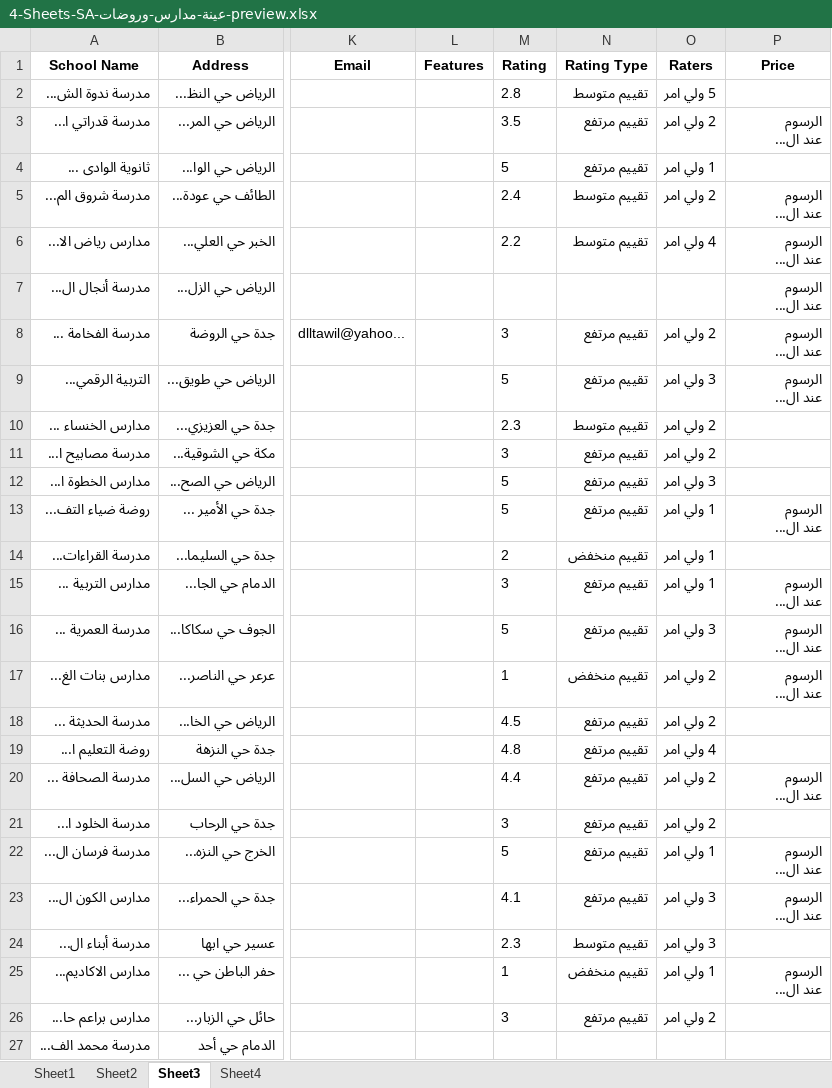
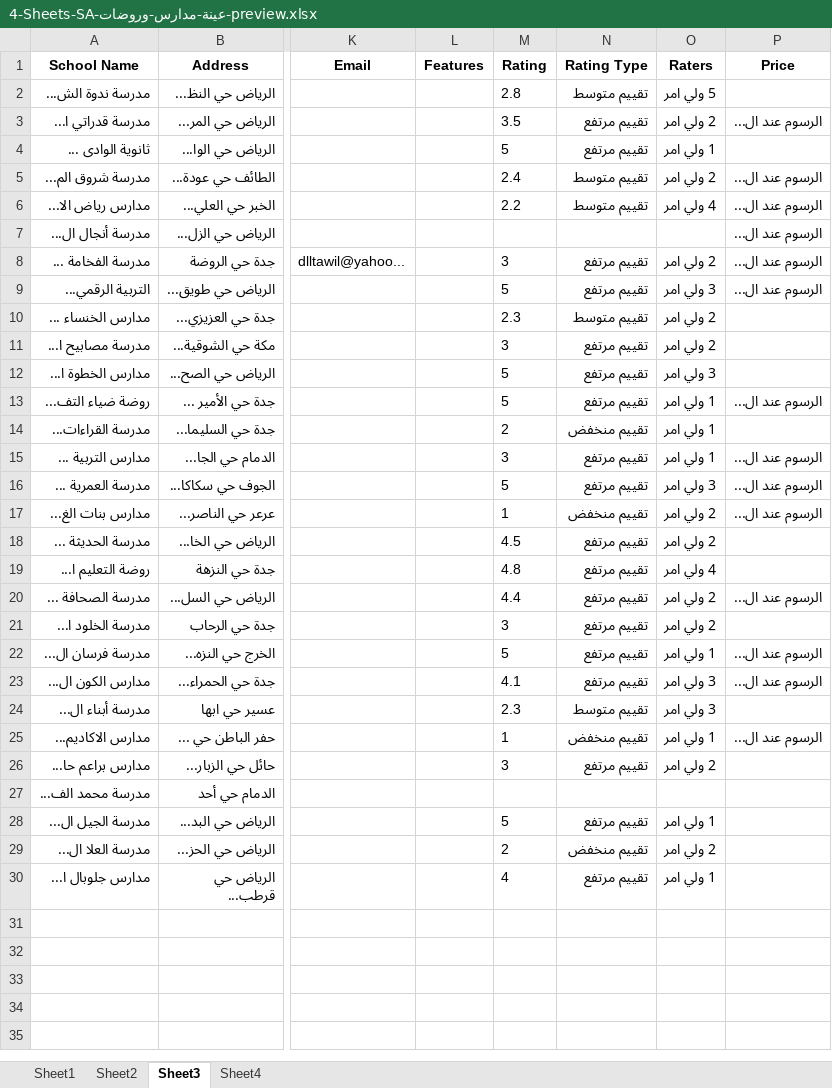
Before and after one commit to barmgacom/barmgacom.github.io, an Excel workbook: samples/4-Sheets-SA-عينة-مدارس-وروضات-preview.xlsx, sheet Sheet3, drawn as a sheet; only a part is shown, gaps mark what is left out; the shorter side is filled out with more unchanged rows; values as stored, in another font and other column widths than the file's, no borders; ↵ is a line break in a cell; the diff names each change by its address in the sheet, - before the commit and + after, or states it on an @@ line.

```diff
--- a/samples/4-Sheets-SA-عينة-مدارس-وروضات-preview.xlsx (sheet Sheet3)
+++ b/samples/4-Sheets-SA-عينة-مدارس-وروضات-preview.xlsx (sheet Sheet3)
-P3 (Price): الرسوم ↵ عند ال...
+P3 (Price): الرسوم عند ال...
-P5:P9 (Price): الرسوم ↵ عند ال...
+P5:P9 (Price): الرسوم عند ال...
-P13 (Price): الرسوم ↵ عند ال...
+P13 (Price): الرسوم عند ال...
-P15:P17 (Price): الرسوم ↵ عند ال...
+P15:P17 (Price): الرسوم عند ال...
-P20 (Price): الرسوم ↵ عند ال...
+P20 (Price): الرسوم عند ال...
-P22:P23 (Price): الرسوم ↵ عند ال...
+P22:P23 (Price): الرسوم عند ال...
-P25 (Price): الرسوم ↵ عند ال...
+P25 (Price): الرسوم عند ال...
```
Also changed, not shown: sheet Sheet2, sheet Sheet1, samples/2-Sheets-SA-عينة-شركات-مقاولات-preview.xlsx, samples/SA-اعلانات-عقارية-تلجرام-preview.xlsx, 27 other files.
